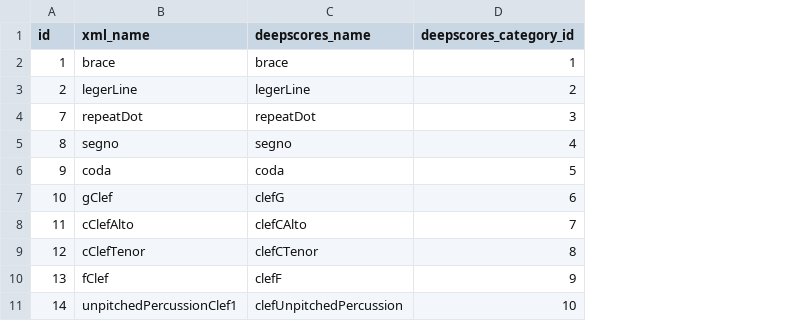
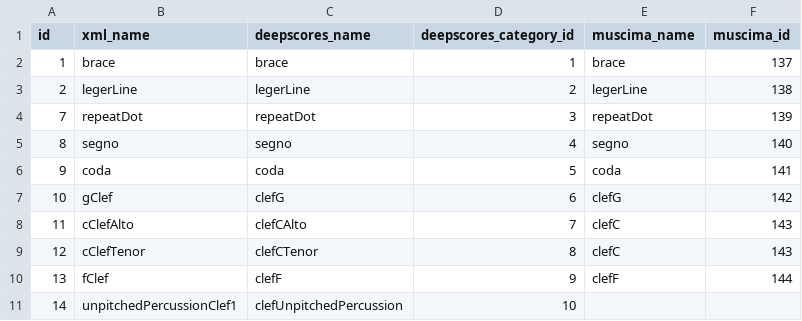
Before and after one commit to yvan674/watershed-fcos, a CSV file: src/dataset/extended_class_names.csv, drawn as a sheet; only a part is shown; the diff names each change by its address in the sheet, - before the commit and + after, or states it on an @@ line.

Commit message:
Added MUSCIMA++ categories to extended_class_names.csv

```diff
--- a/src/dataset/extended_class_names.csv
+++ b/src/dataset/extended_class_names.csv
+column E (muscima_name), rows 2-10: brace | legerLine | repeatDot | segno | coda | clefG | clefC | clefC | clefF
+column F (muscima_id), rows 2-10: 137 | 138 | 139 | 140 | 141 | 142 | 143 | 143 | 144
```
Also changed, not shown: 1 other file.
